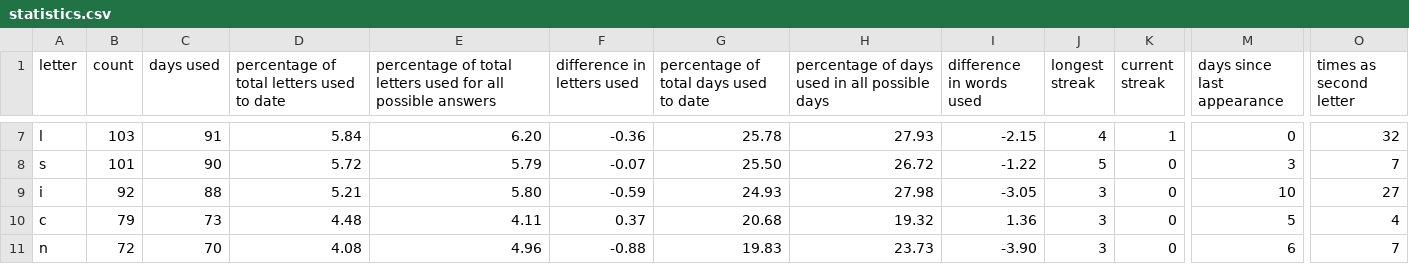
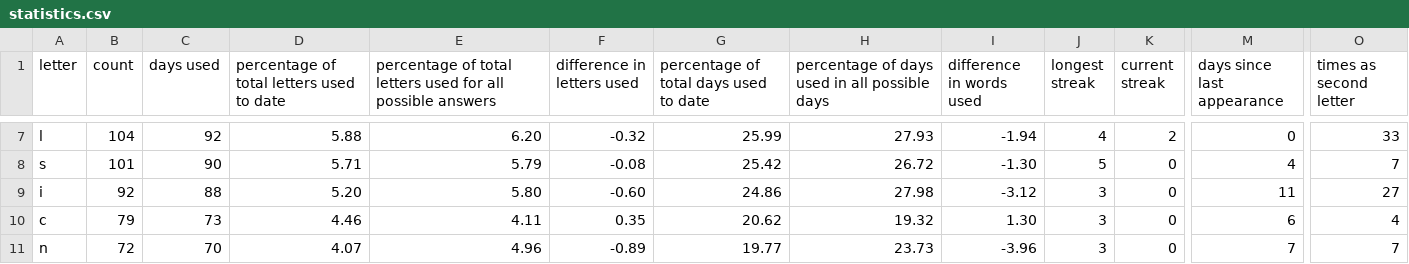
Before and after one commit to eagerterrier/previous-wordle-words, a CSV file: statistics.csv, drawn as a sheet; only a part is shown, gaps mark what is left out; the diff covers the shown part only; the diff names each change by its address in the sheet, - before the commit and + after, or states it on an @@ line.

```diff
--- a/statistics.csv
+++ b/statistics.csv
-B7 (count): 103
+B7 (count): 104
-C7 (days used): 91
+C7 (days used): 92
-D7: 5.84
+D7: 5.88
-F7 (difference in letters used): -0.36
+F7 (difference in letters used): -0.32
-G7: 25.78
+G7: 25.99
-I7 (difference in words used): -2.15
+I7 (difference in words used): -1.94
-K7 (current streak): 1
+K7 (current streak): 2
-O7 (times as second letter): 32
+O7 (times as second letter): 33
-D8: 5.72
+D8: 5.71
-F8 (difference in letters used): -0.07
+F8 (difference in letters used): -0.08
-G8: 25.50
+G8: 25.42
-I8 (difference in words used): -1.22
+I8 (difference in words used): -1.30
-M8 (days since last appearance): 3
+M8 (days since last appearance): 4
-D9: 5.21
+D9: 5.20
-F9 (difference in letters used): -0.59
+F9 (difference in letters used): -0.60
-G9: 24.93
+G9: 24.86
-I9 (difference in words used): -3.05
+I9 (difference in words used): -3.12
-M9 (days since last appearance): 10
+M9 (days since last appearance): 11
-D10: 4.48
+D10: 4.46
-F10 (difference in letters used): 0.37
+F10 (difference in letters used): 0.35
-G10: 20.68
+G10: 20.62
-I10 (difference in words used): 1.36
+I10 (difference in words used): 1.30
-M10 (days since last appearance): 5
+M10 (days since last appearance): 6
-D11: 4.08
+D11: 4.07
-F11 (difference in letters used): -0.88
+F11 (difference in letters used): -0.89
-G11: 19.83
+G11: 19.77
-I11 (difference in words used): -3.90
+I11 (difference in words used): -3.96
-M11 (days since last appearance): 6
+M11 (days since last appearance): 7
```
Also changed, not shown: 99 edited cells elsewhere in this file, racingchart.csv, 2 other files.
